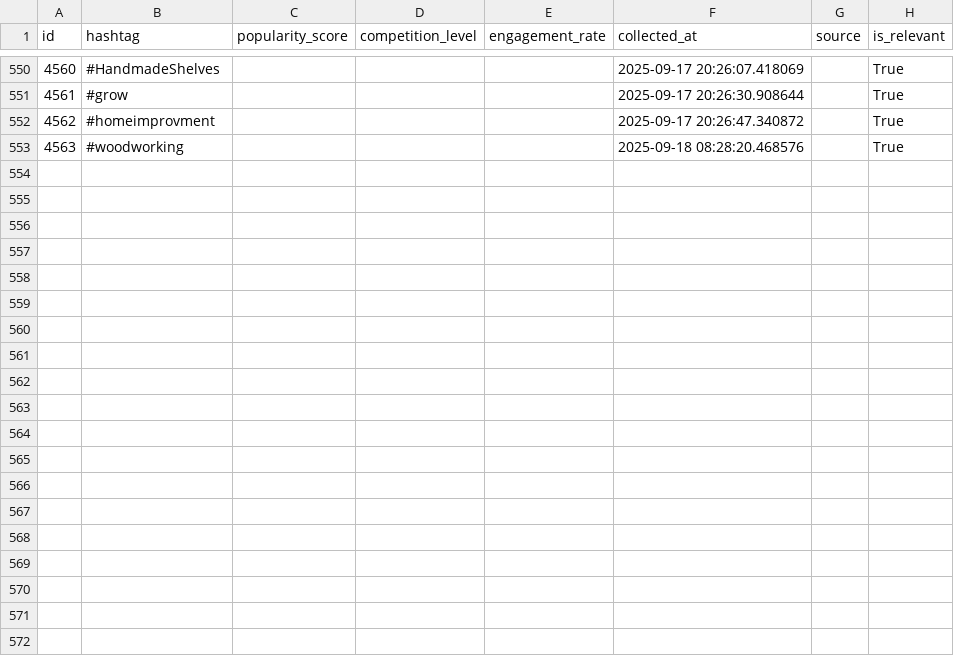
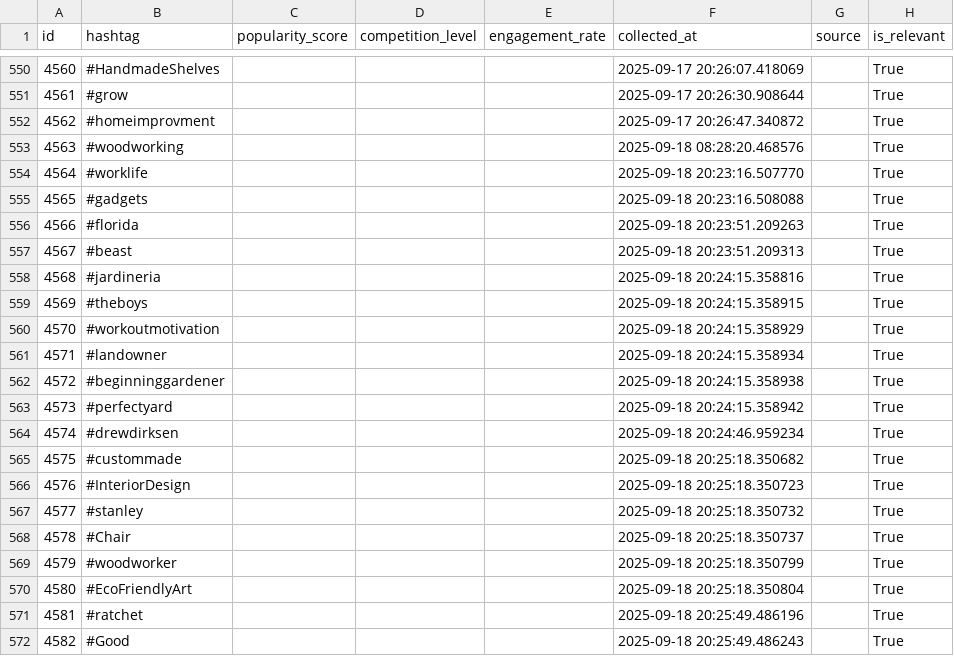
Before and after one commit to mryeje/marketing, a CSV file: hashtags_with_relevance.csv, drawn as a sheet; only a part is shown, gaps mark what is left out; the diff covers the shown part only.

```diff
--- a/hashtags_with_relevance.csv
+++ b/hashtags_with_relevance.csv
@@ -553 +553,20 @@ id,hashtag,popularity_score,competition_level,engagement_rate,collected_at,sourc
 4563,#woodworking,,,,2025-09-18 08:28:20.468576,,True
+4564,#worklife,,,,2025-09-18 20:23:16.507770,,True
+4565,#gadgets,,,,2025-09-18 20:23:16.508088,,True
+4566,#florida,,,,2025-09-18 20:23:51.209263,,True
+4567,#beast,,,,2025-09-18 20:23:51.209313,,True
+4568,#jardineria,,,,2025-09-18 20:24:15.358816,,True
+4569,#theboys,,,,2025-09-18 20:24:15.358915,,True
+4570,#workoutmotivation,,,,2025-09-18 20:24:15.358929,,True
+4571,#landowner,,,,2025-09-18 20:24:15.358934,,True
+4572,#beginninggardener,,,,2025-09-18 20:24:15.358938,,True
+4573,#perfectyard,,,,2025-09-18 20:24:15.358942,,True
+4574,#drewdirksen,,,,2025-09-18 20:24:46.959234,,True
+4575,#custommade,,,,2025-09-18 20:25:18.350682,,True
+4576,#InteriorDesign,,,,2025-09-18 20:25:18.350723,,True
+4577,#stanley,,,,2025-09-18 20:25:18.350732,,True
+4578,#Chair,,,,2025-09-18 20:25:18.350737,,True
+4579,#woodworker,,,,2025-09-18 20:25:18.350799,,True
+4580,#EcoFriendlyArt,,,,2025-09-18 20:25:18.350804,,True
+4581,#ratchet,,,,2025-09-18 20:25:49.486196,,True
+4582,#Good,,,,2025-09-18 20:25:49.486243,,True
```
Also changed, not shown: 22 added rows elsewhere in this file, hashtags_with_niches.csv, power_tools_hashtags.csv, 7 other files.
